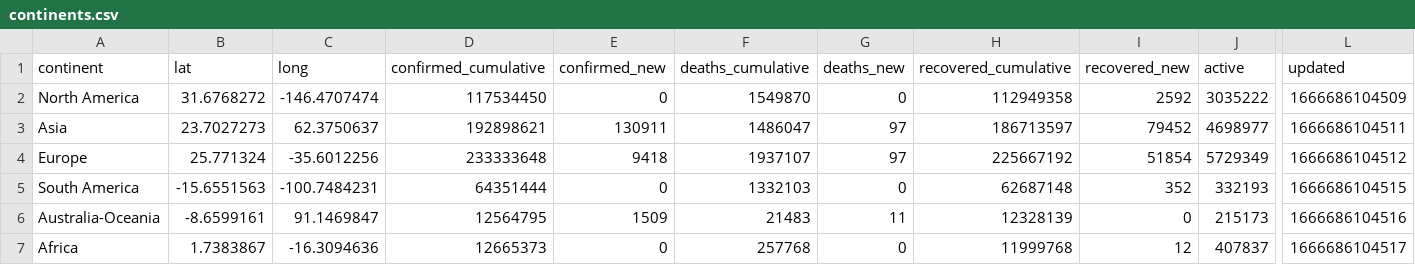
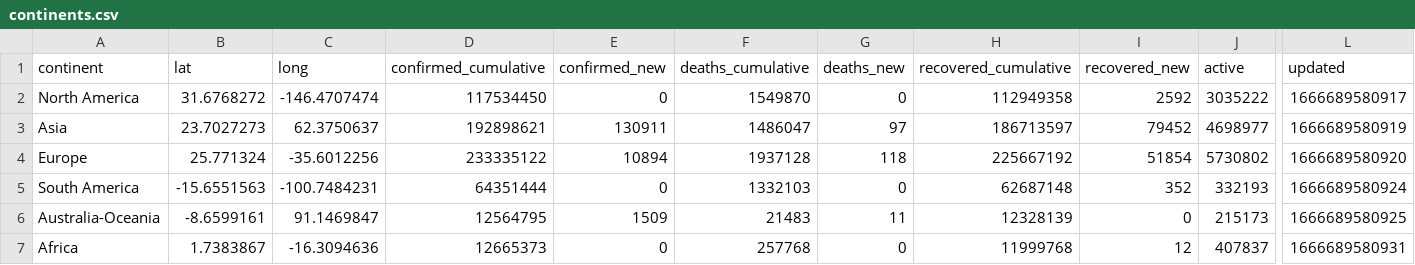
Before and after one commit to majimearun/covid-analysis, a CSV file: data/continents.csv, drawn as a sheet; only a part is shown, gaps mark what is left out; the diff names each change by its address in the sheet, - before the commit and + after, or states it on an @@ line.

```diff
--- a/data/continents.csv
+++ b/data/continents.csv
-L2 (updated): 1666686104509
+L2 (updated): 1666689580917
-L3 (updated): 1666686104511
+L3 (updated): 1666689580919
-D4 (confirmed_cumulative): 233333648
+D4 (confirmed_cumulative): 233335122
-E4 (confirmed_new): 9418
+E4 (confirmed_new): 10894
-F4 (deaths_cumulative): 1937107
+F4 (deaths_cumulative): 1937128
-G4 (deaths_new): 97
+G4 (deaths_new): 118
-J4 (active): 5729349
+J4 (active): 5730802
-L4 (updated): 1666686104512
+L4 (updated): 1666689580920
-L5 (updated): 1666686104515
+L5 (updated): 1666689580924
-L6 (updated): 1666686104516
+L6 (updated): 1666689580925
-L7 (updated): 1666686104517
+L7 (updated): 1666689580931
```
Also changed, not shown: data/countries.csv, data/vac_global.csv, 1 other file.
